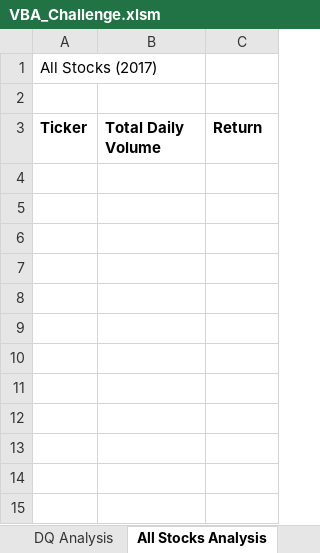
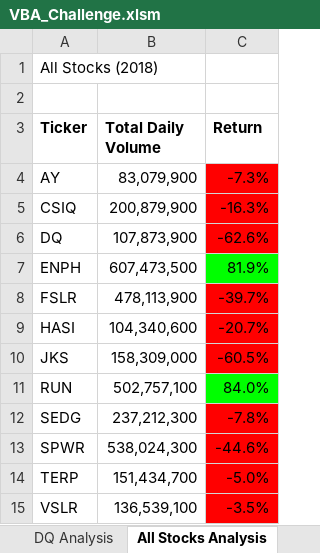
Before and after one commit to rulamia/stock-analysis, an Excel workbook: VBA_Challenge.xlsm, sheet All Stocks Analysis, drawn as a sheet; values as stored, in another font and other column widths than the file's, no borders; charts and pictures not drawn; the diff names each change by its address in the sheet, - before the commit and + after, or states it on an @@ line.

```diff
--- a/VBA_Challenge.xlsm (sheet All Stocks Analysis)
+++ b/VBA_Challenge.xlsm (sheet All Stocks Analysis)
-A1 (Ticker): All Stocks (2017)
+A1 (Ticker): All Stocks (2018)
+row 4: AY | 83,079,900 | -7.3%
+row 5: CSIQ | 200,879,900 | -16.3%
+row 6: DQ | 107,873,900 | -62.6%
+row 7: ENPH | 607,473,500 | 81.9%
+row 8: FSLR | 478,113,900 | -39.7%
+row 9: HASI | 104,340,600 | -20.7%
+row 10: JKS | 158,309,000 | -60.5%
+row 11: RUN | 502,757,100 | 84.0%
+row 12: SEDG | 237,212,300 | -7.8%
+row 13: SPWR | 538,024,300 | -44.6%
+row 14: TERP | 151,434,700 | -5.0%
+row 15: VSLR | 136,539,100 | -3.5%
```
Also changed, not shown: 3 other files.
